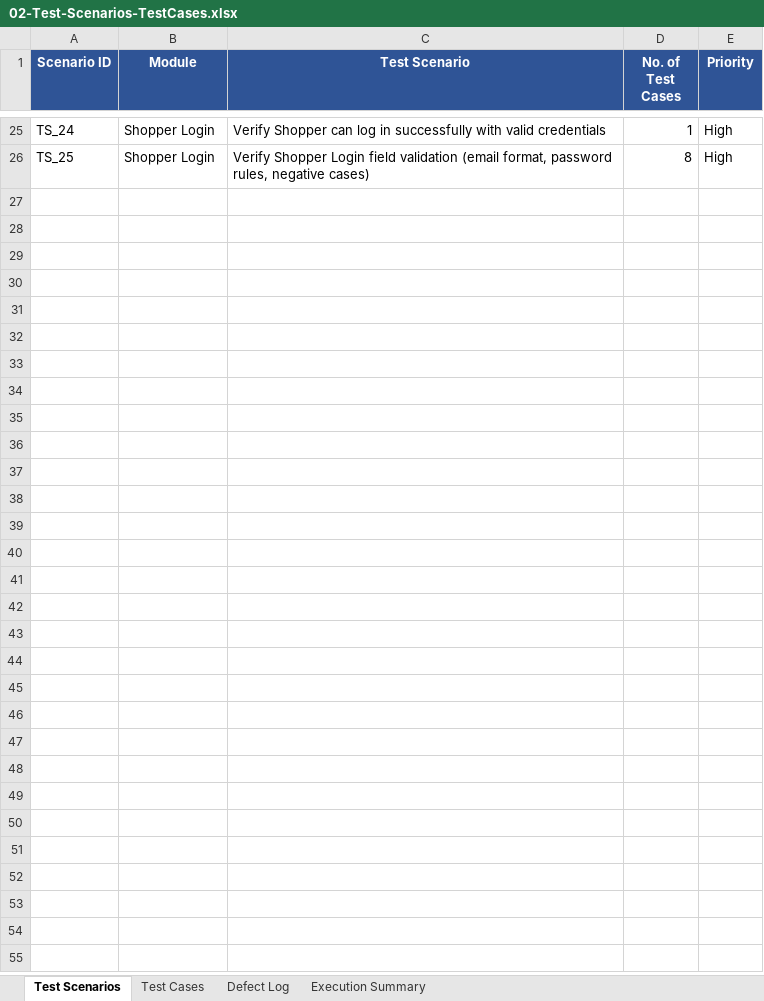
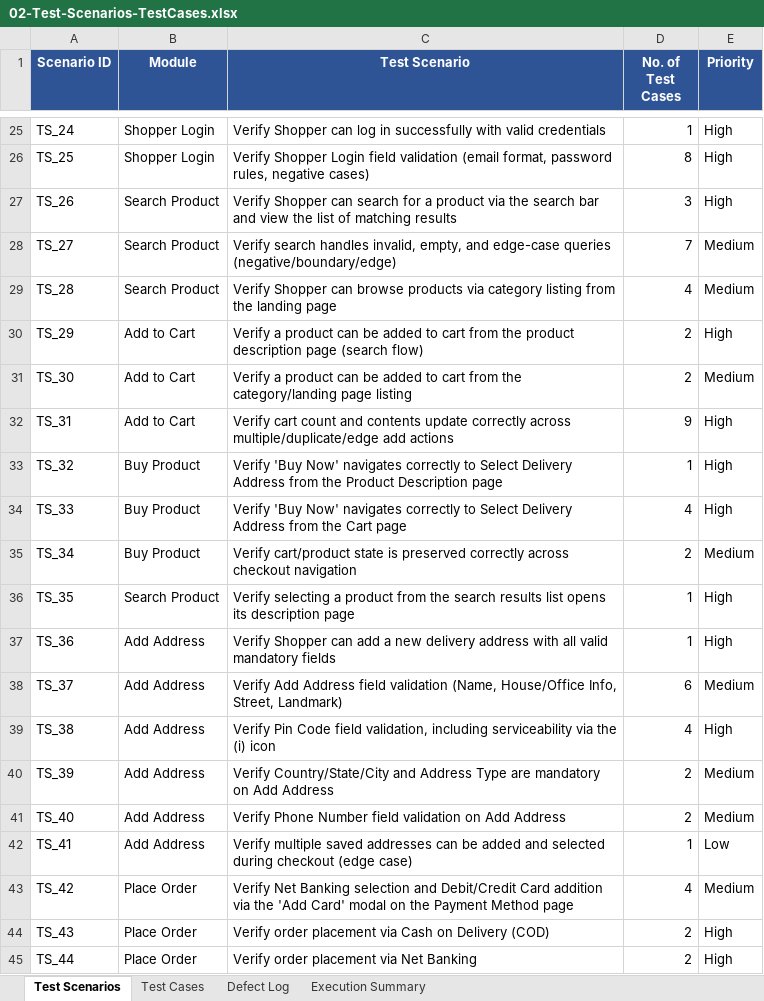
Before and after one commit to Vignesh21J/shoppersstack-manual-testing, an Excel workbook: 02-Test-Scenarios-TestCases.xlsx, sheet Test Scenarios, drawn as a sheet; only a part is shown, gaps mark what is left out; values as stored, in another font and other column widths than the file's, no borders; the diff covers the shown part only; the diff names each change by its address in the sheet, - before the commit and + after, or states it on an @@ line.

Commit message:
Complete ShoppersStack manual testing project — 219 test cases, 20 defects, full Agile documentation set

```diff
--- a/02-Test-Scenarios-TestCases.xlsx (sheet Test Scenarios)
+++ b/02-Test-Scenarios-TestCases.xlsx (sheet Test Scenarios)
+row 27: TS_26 | Search Product | Verify Shopper can search for a product via the search bar and view the list of matching results | 3 | High
+row 28: TS_27 | Search Product | Verify search handles invalid, empty, and edge-case queries (negative/boundary/edge) | 7 | Medium
+row 29: TS_28 | Search Product | Verify Shopper can browse products via category listing from the landing page | 4 | Medium
+row 30: TS_29 | Add to Cart | Verify a product can be added to cart from the product description page (search flow) | 2 | High
+row 31: TS_30 | Add to Cart | Verify a product can be added to cart from the category/landing page listing | 2 | Medium
+row 32: TS_31 | Add to Cart | Verify cart count and contents update correctly across multiple/duplicate/edge add actions | 9 | High
+row 33: TS_32 | Buy Product | Verify 'Buy Now' navigates correctly to Select Delivery Address from the Product Description page | 1 | High
+row 34: TS_33 | Buy Product | Verify 'Buy Now' navigates correctly to Select Delivery Address from the Cart page | 4 | High
+row 35: TS_34 | Buy Product | Verify cart/product state is preserved correctly across checkout navigation | 2 | Medium
+row 36: TS_35 | Search Product | Verify selecting a product from the search results list opens its description page | 1 | High
+row 37: TS_36 | Add Address | Verify Shopper can add a new delivery address with all valid mandatory fields | 1 | High
+row 38: TS_37 | Add Address | Verify Add Address field validation (Name, House/Office Info, Street, Landmark) | 6 | Medium
+row 39: TS_38 | Add Address | Verify Pin Code field validation, including serviceability via the (i) icon | 4 | High
+row 40: TS_39 | Add Address | Verify Country/State/City and Address Type are mandatory on Add Address | 2 | Medium
+row 41: TS_40 | Add Address | Verify Phone Number field validation on Add Address | 2 | Medium
+row 42: TS_41 | Add Address | Verify multiple saved addresses can be added and selected during checkout (edge case) | 1 | Low
+row 43: TS_42 | Place Order | Verify Net Banking selection and Debit/Credit Card addition via the 'Add Card' modal on the Payment Method page | 4 | Medium
+row 44: TS_43 | Place Order | Verify order placement via Cash on Delivery (COD) | 2 | High
+row 45: TS_44 | Place Order | Verify order placement via Net Banking | 2 | High
```
Also changed, not shown: 12 added rows elsewhere in this sheet, sheet Test Cases, sheet Defect Log, sheet Execution Summary, formulas that keep their value, 5 other files.
